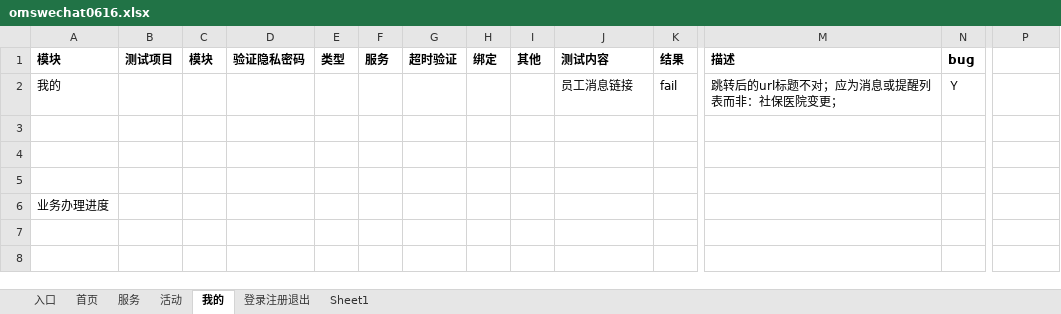
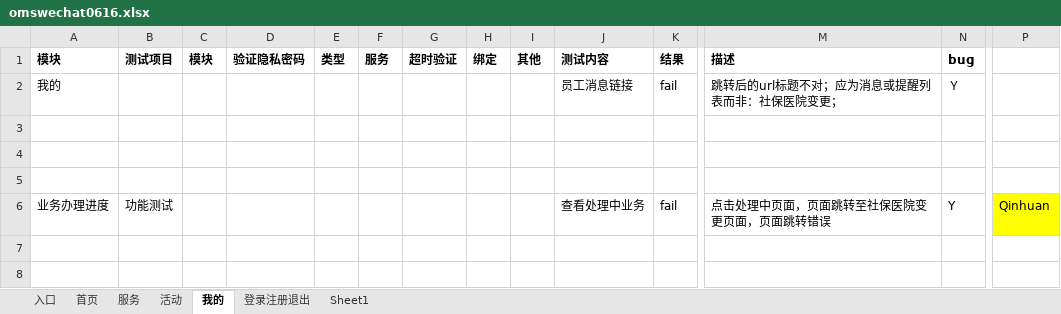
Before and after one commit to NorthUpWideTestBoss/MyOmsWechat, an Excel workbook: omswechat0616.xlsx, sheet 我的, drawn as a sheet; only a part is shown, gaps mark what is left out; values as stored, in another font and other column widths than the file's, no borders; conditional formats not drawn; removed rows and columns are numbered as before the commit, all else as after; rows hold the shown columns only; the diff names each change by its address in the sheet, - before the commit and + after, or states it on an @@ line.

```diff
--- a/omswechat0616.xlsx (sheet 我的)
+++ b/omswechat0616.xlsx (sheet 我的)
-row 6: 业务办理进度
+row 6: 业务办理进度 | 功能测试 |  |  |  |  |  |  |  | 查看处理中业务 | fail | 点击处理中页面，页面跳转至社保医院变更页面，页面跳转错误 | Y | Qinhuan
```
Also changed, not shown: sheet 服务, sheet 登录注册退出, hidden cells.
